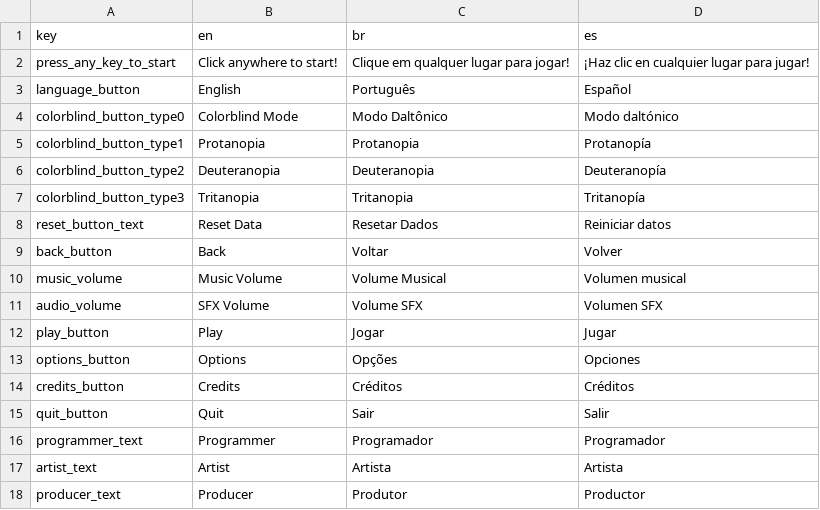
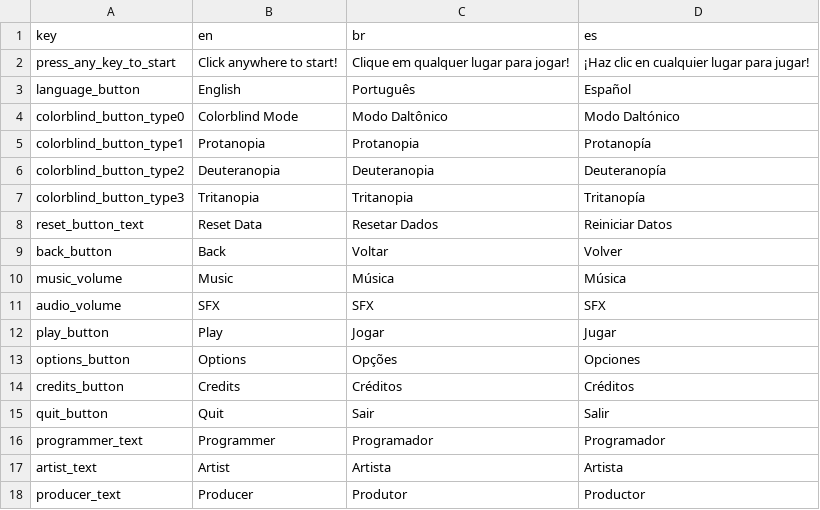
Before and after one commit to Gldpittol/JamPlus2023, a CSV file: Assets/Resources/Localization.csv, drawn as a sheet; only a part is shown.

```diff
--- a/Assets/Resources/Localization.csv
+++ b/Assets/Resources/Localization.csv
@@ -3,3 +3,3 @@ press_any_key_to_start,Click anywhere to start!,Clique em qualquer lugar para jo
 language_button,English,Português,Español
-colorblind_button_type0,Colorblind Mode,Modo Daltônico,Modo daltónico
+colorblind_button_type0,Colorblind Mode,Modo Daltônico,Modo Daltónico
 colorblind_button_type1,Protanopia,Protanopia,Protanopía
@@ -7,6 +7,6 @@ colorblind_button_type2,Deuteranopia,Deuteranopia,Deuteranopía
 colorblind_button_type3,Tritanopia,Tritanopia,Tritanopía
-reset_button_text,Reset Data,Resetar Dados,Reiniciar datos
+reset_button_text,Reset Data,Resetar Dados,Reiniciar Datos
 back_button,Back,Voltar,Volver
-music_volume,Music Volume,Volume Musical,Volumen musical
-audio_volume,SFX Volume,Volume SFX,Volumen SFX
+music_volume,Music,Música,Música
+audio_volume,SFX,SFX,SFX
 play_button,Play,Jogar,Jugar
```
Also changed, not shown: 9 other files.
